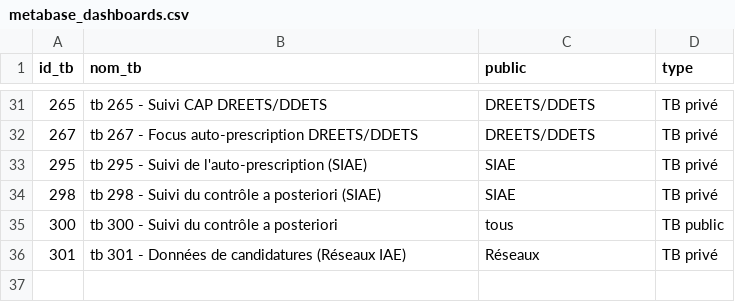
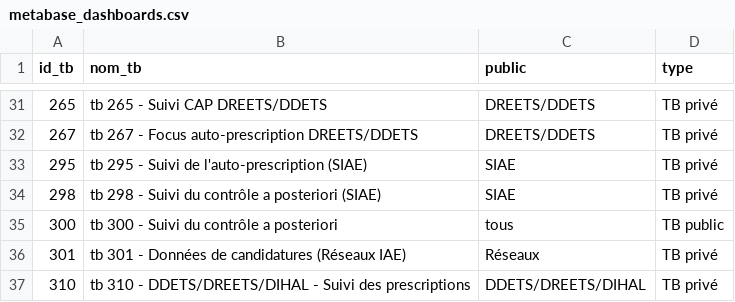
Before and after one commit to gip-inclusion/pilotage-airflow, a CSV file: dbt/seeds/pilotage_interne/metabase_dashboards.csv, drawn as a sheet; only a part is shown, gaps mark what is left out.

Commit message:
Fix missing dashboard in metabase_dashboards.csv

```diff
--- a/dbt/seeds/pilotage_interne/metabase_dashboards.csv
+++ b/dbt/seeds/pilotage_interne/metabase_dashboards.csv
@@ -36 +36,2 @@ id_tb,nom_tb,public,type
 301,tb 301 - Données de candidatures (Réseaux IAE),Réseaux,TB privé
+310,tb 310 - DDETS/DREETS/DIHAL - Suivi des prescriptions,DDETS/DREETS/DIHAL,TB privé
```
